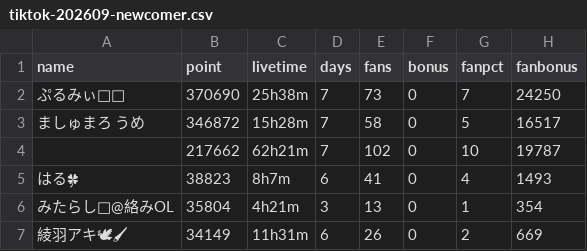
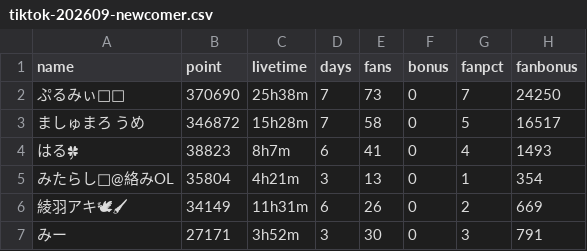
Before and after one commit to dcl-events/rankings, a CSV file: data/tiktok-202609-newcomer.csv, drawn as a sheet; only a part is shown; the shorter side is filled out with more unchanged rows; the diff names each change by its address in the sheet, - before the commit and + after, or states it on an @@ line.

```diff
--- a/data/tiktok-202609-newcomer.csv
+++ b/data/tiktok-202609-newcomer.csv
-row 4:  | 217662 | 62h21m | 7 | 102 | 0 | 10 | 19787
```
Also changed, not shown: data/tiktok-202609-rise.csv, 14 other files.
